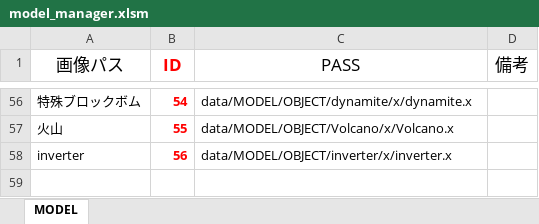
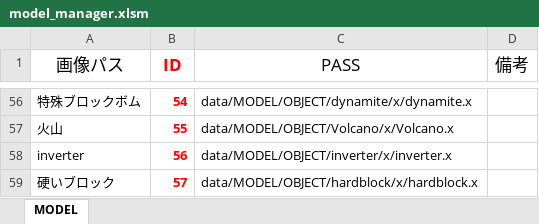
Before and after one commit to Nishin3614/ClimbBuys, an Excel workbook: Graduate_CLIMBGUYS/data/LOAD/MODEL/model_manager.xlsm, sheet MODEL, drawn as a sheet; only a part is shown, gaps mark what is left out; values as stored, in another font and other column widths than the file's, no borders; charts and pictures not drawn; the diff names each change by its address in the sheet, - before the commit and + after, or states it on an @@ line.

Commit message:
硬いブロックと火山を修正しました

```diff
--- a/Graduate_CLIMBGUYS/data/LOAD/MODEL/model_manager.xlsm (sheet MODEL)
+++ b/Graduate_CLIMBGUYS/data/LOAD/MODEL/model_manager.xlsm (sheet MODEL)
+row 59: 硬いブロック | 57 | data/MODEL/OBJECT/hardblock/x/hardblock.x
```
Also changed, not shown: 5 other files.
